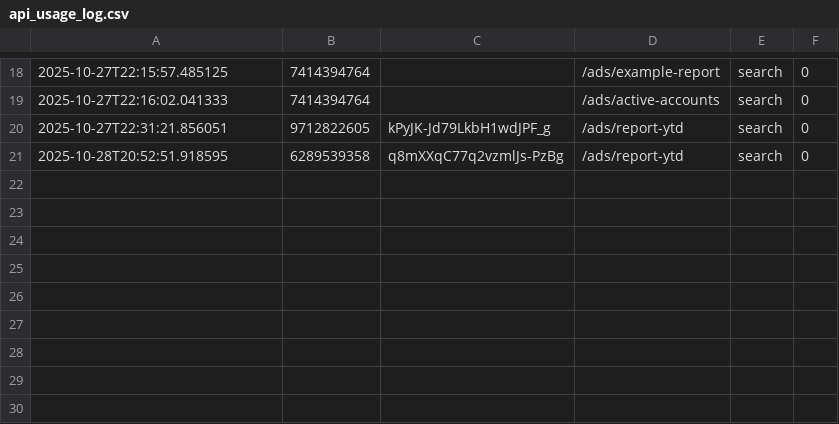
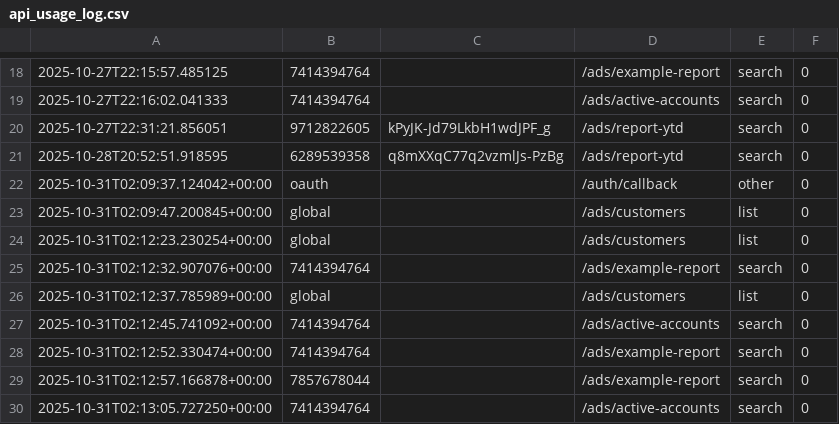
Before and after one commit to Exsang/fastapi-googleads, a CSV file: api_usage_log.csv, drawn as a sheet; only a part is shown, gaps mark what is left out; the diff names each change by its address in the sheet, - before the commit and + after, or states it on an @@ line.

Commit message:
chore: update api_usage_log.csv

```diff
--- a/api_usage_log.csv
+++ b/api_usage_log.csv
+row 22: 2025-10-31T02:09:37.124042+00:00 | oauth |  | /auth/callback | other | 0
+row 23: 2025-10-31T02:09:47.200845+00:00 | global |  | /ads/customers | list | 0
+row 24: 2025-10-31T02:12:23.230254+00:00 | global |  | /ads/customers | list | 0
+row 25: 2025-10-31T02:12:32.907076+00:00 | 7414394764 |  | /ads/example-report | search | 0
+row 26: 2025-10-31T02:12:37.785989+00:00 | global |  | /ads/customers | list | 0
+row 27: 2025-10-31T02:12:45.741092+00:00 | 7414394764 |  | /ads/active-accounts | search | 0
+row 28: 2025-10-31T02:12:52.330474+00:00 | 7414394764 |  | /ads/example-report | search | 0
+row 29: 2025-10-31T02:12:57.166878+00:00 | 7857678044 |  | /ads/example-report | search | 0
+row 30: 2025-10-31T02:13:05.727250+00:00 | 7414394764 |  | /ads/active-accounts | search | 0
```
